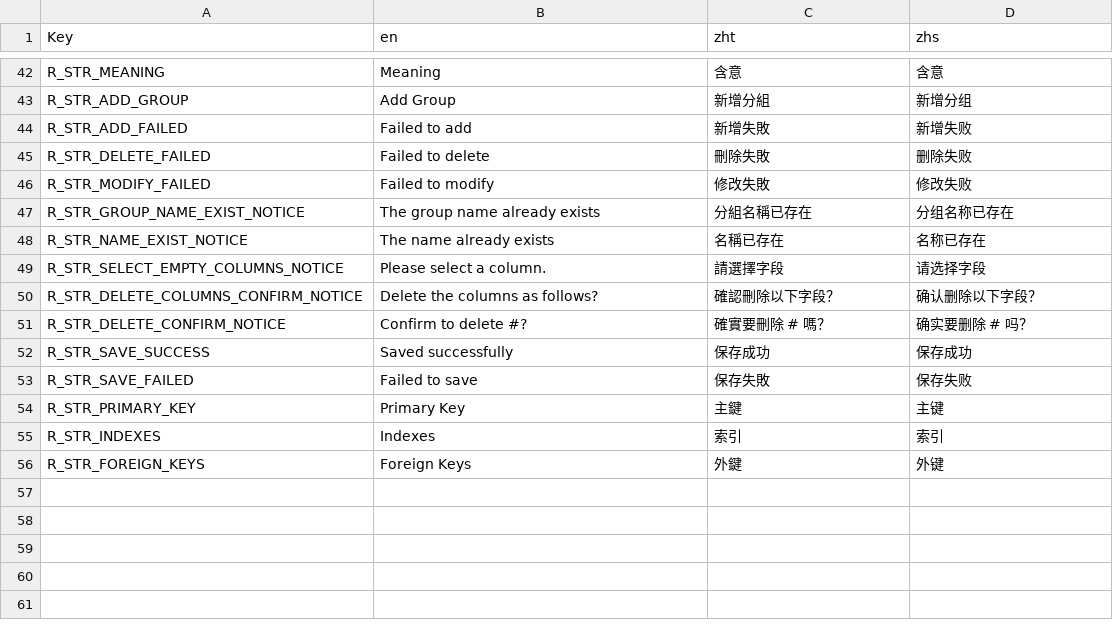
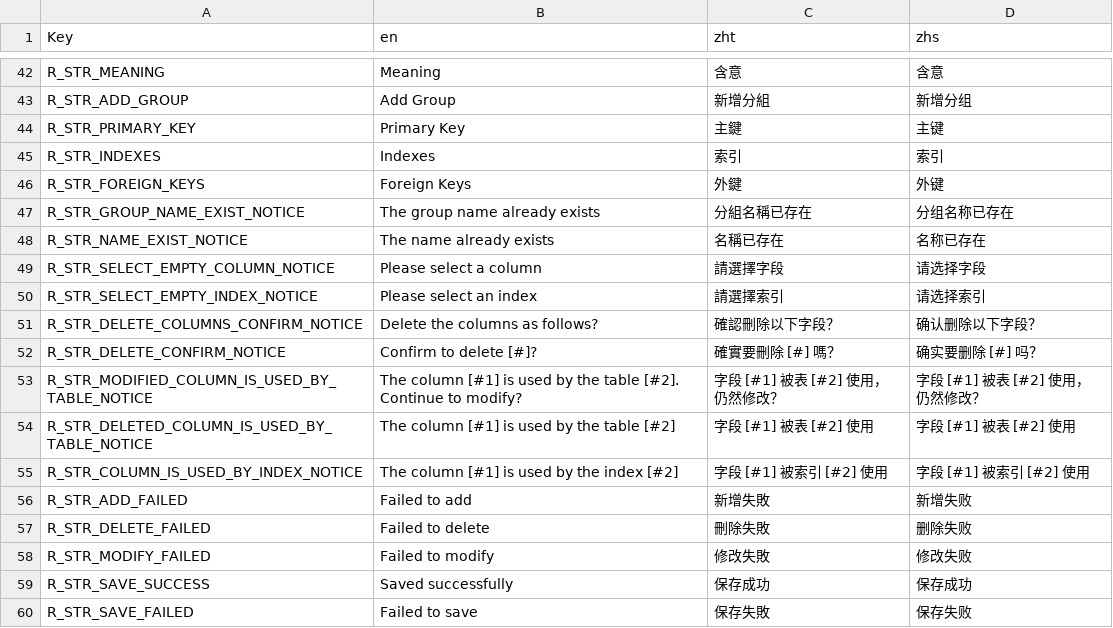
Before and after one commit to Ching-bit/DevHelper, a CSV file: DevHelper/Resources/Lang/LangResources.csv, drawn as a sheet; only a part is shown, gaps mark what is left out.

Commit message:
modify and delete indexes

```diff
--- a/DevHelper/Resources/Lang/LangResources.csv
+++ b/DevHelper/Resources/Lang/LangResources.csv
@@ -43,2 +43,14 @@ R_STR_MEANING,Meaning,含意,含意
 R_STR_ADD_GROUP,Add Group,新增分組,新增分组
+R_STR_PRIMARY_KEY,Primary Key,主鍵,主键
+R_STR_INDEXES,Indexes,索引,索引
+R_STR_FOREIGN_KEYS,Foreign Keys,外鍵,外键
+R_STR_GROUP_NAME_EXIST_NOTICE,The group name already exists,分組名稱已存在,分组名称已存在
+R_STR_NAME_EXIST_NOTICE,The name already exists,名稱已存在,名称已存在
+R_STR_SELECT_EMPTY_COLUMN_NOTICE,Please select a column,請選擇字段,请选择字段
+R_STR_SELECT_EMPTY_INDEX_NOTICE,Please select an index,請選擇索引,请选择索引
+R_STR_DELETE_COLUMNS_CONFIRM_NOTICE,Delete the columns as follows?,確認刪除以下字段？,确认删除以下字段？
+R_STR_DELETE_CONFIRM_NOTICE,Confirm to delete [#]?,確實要刪除 [#] 嗎？,确实要删除 [#] 吗？
+R_STR_MODIFIED_COLUMN_IS_USED_BY_TABLE_NOTICE,The column [#1] is used by the table [#2]. Continue to modify?,字段 [#1] 被表 [#2] 使用，仍然修改？,字段 [#1] 被表 [#2] 使用，仍然修改？
+R_STR_DELETED_COLUMN_IS_USED_BY_TABLE_NOTICE,The column [#1] is used by the table [#2],字段 [#1] 被表 [#2] 使用,字段 [#1] 被表 [#2] 使用
+R_STR_COLUMN_IS_USED_BY_INDEX_NOTICE,The column [#1] is used by the index [#2],字段 [#1] 被索引 [#2] 使用,字段 [#1] 被索引 [#2] 使用
 R_STR_ADD_FAILED,Failed to add,新增失敗,新增失败
@@ -46,11 +58,3 @@ R_STR_DELETE_FAILED,Failed to delete,刪除失敗,删除失败
 R_STR_MODIFY_FAILED,Failed to modify,修改失敗,修改失败
-R_STR_GROUP_NAME_EXIST_NOTICE,The group name already exists,分組名稱已存在,分组名称已存在
-R_STR_NAME_EXIST_NOTICE,The name already exists,名稱已存在,名称已存在
-R_STR_SELECT_EMPTY_COLUMNS_NOTICE,Please select a column.,請選擇字段,请选择字段
-R_STR_DELETE_COLUMNS_CONFIRM_NOTICE,Delete the columns as follows?,確認刪除以下字段？,确认删除以下字段？
-R_STR_DELETE_CONFIRM_NOTICE,Confirm to delete #?,確實要刪除 # 嗎？,确实要删除 # 吗？
 R_STR_SAVE_SUCCESS,Saved successfully,保存成功,保存成功
 R_STR_SAVE_FAILED,Failed to save,保存失敗,保存失败
-R_STR_PRIMARY_KEY,Primary Key,主鍵,主键
-R_STR_INDEXES,Indexes,索引,索引
-R_STR_FOREIGN_KEYS,Foreign Keys,外鍵,外键
```
Also changed, not shown: 22 other files.
